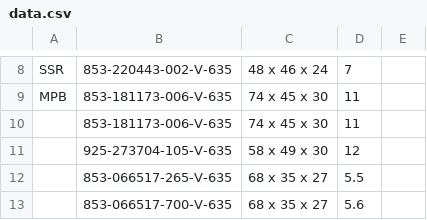
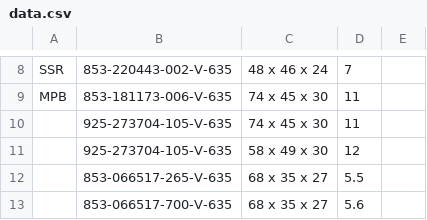
Before and after one commit to Zack9725/Shipping, a CSV file: data.csv, drawn as a sheet; only a part is shown, gaps mark what is left out.

Commit message:
Auto-update PN data 2026-10-07T13:18:12.771Z

```diff
--- a/data.csv
+++ b/data.csv
@@ -9,3 +9,3 @@ SSR,853-220443-002-V-635,48 x 46 x 24 ,7,
 MPB,853-181173-006-V-635,74 x 45 x 30 ,11,
-,853-181173-006-V-635,74 x 45 x 30 ,11,
+,925-273704-105-V-635,74 x 45 x 30 ,11,
 ,925-273704-105-V-635,58 x 49 x 30 ,12,
```
